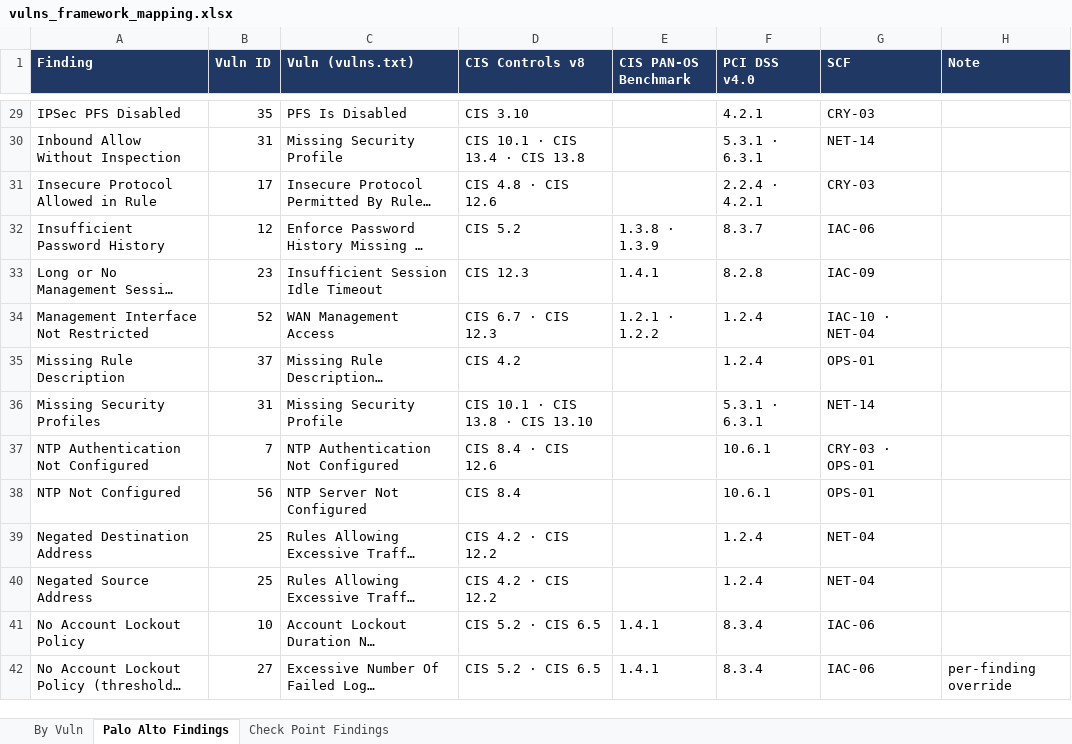
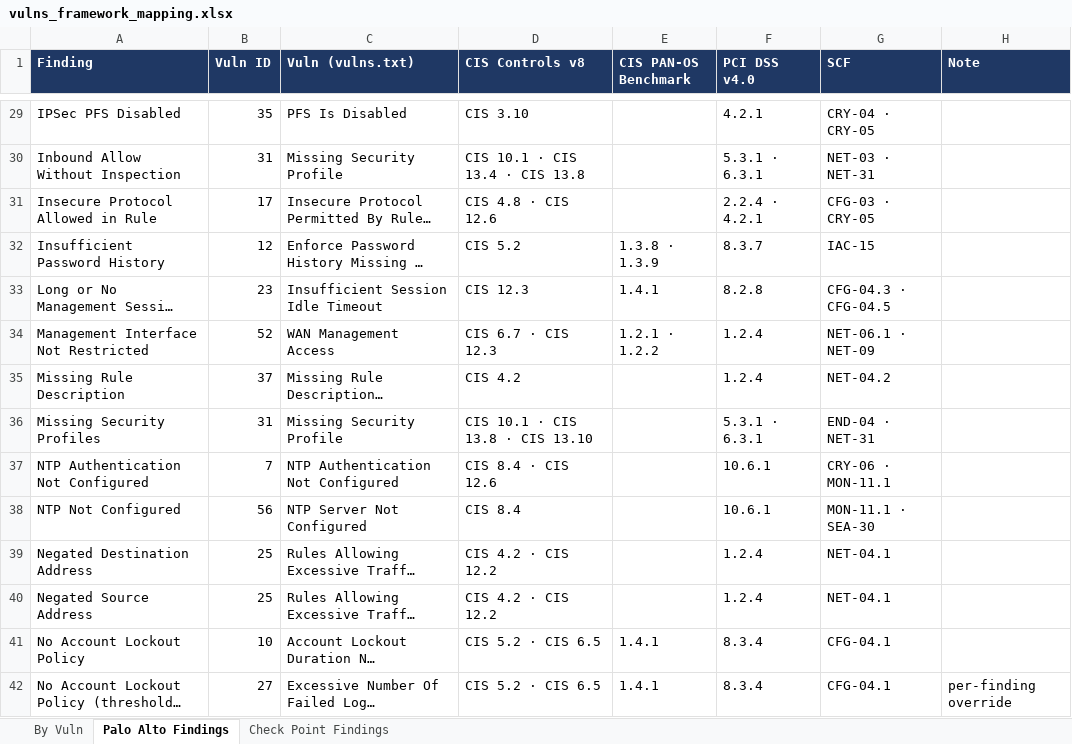
Before and after one commit to acknowledgeHim/paloalto_parser, an Excel workbook: vulns_framework_mapping.xlsx, sheet Palo Alto Findings, drawn as a sheet; only a part is shown, gaps mark what is left out; long unchanged cells end in …; values as stored, in another font and other column widths than the file's, no borders; the diff covers the shown part only; the diff names each change by its address in the sheet, - before the commit and + after, or states it on an @@ line.

```diff
--- a/vulns_framework_mapping.xlsx (sheet Palo Alto Findings)
+++ b/vulns_framework_mapping.xlsx (sheet Palo Alto Findings)
-G29 (SCF): CRY-03
+G29 (SCF): CRY-04 · CRY-05
-G30 (SCF): NET-14
+G30 (SCF): NET-03 · NET-31
-G31 (SCF): CRY-03
+G31 (SCF): CFG-03 · CRY-05
-G32 (SCF): IAC-06
+G32 (SCF): IAC-15
-G33 (SCF): IAC-09
+G33 (SCF): CFG-04.3 · CFG-04.5
-G34 (SCF): IAC-10 · NET-04
+G34 (SCF): NET-06.1 · NET-09
-G35 (SCF): OPS-01
+G35 (SCF): NET-04.2
-G36 (SCF): NET-14
+G36 (SCF): END-04 · NET-31
-G37 (SCF): CRY-03 · OPS-01
+G37 (SCF): CRY-06 · MON-11.1
-G38 (SCF): OPS-01
+G38 (SCF): MON-11.1 · SEA-30
-G39:G40 (SCF): NET-04
+G39:G40 (SCF): NET-04.1
-G41:G42 (SCF): IAC-06
+G41:G42 (SCF): CFG-04.1
```
Also changed, not shown: 89 edited cells elsewhere in this sheet, sheet By Vuln, sheet Check Point Findings, 2 other files.
